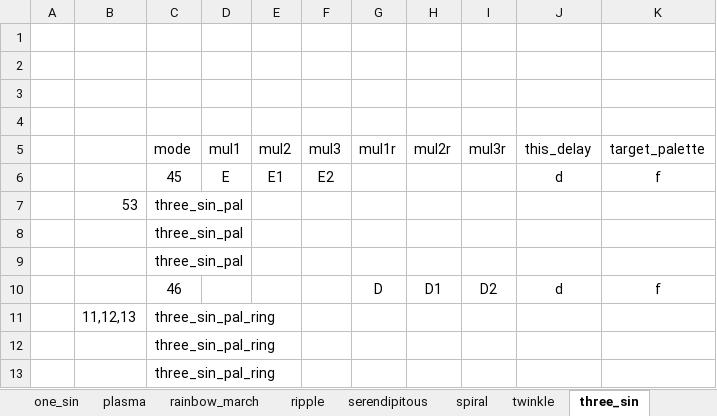
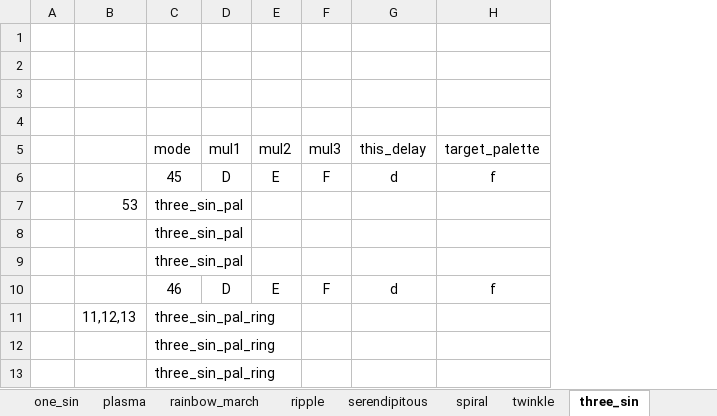
Before and after one commit to IAmBecomeJeff/cinder_v3, an Excel workbook: readkeyboard_options.xlsx, sheet three_sin, drawn as a sheet; values as stored, in another font and other column widths than the file's, no borders; table styles not drawn; the diff names each change by its address in the sheet, - before the commit and + after, or states it on an @@ line.

```diff
--- a/readkeyboard_options.xlsx (sheet three_sin)
+++ b/readkeyboard_options.xlsx (sheet three_sin)
-column G (mul1r), row 10: D
-column H (mul2r), row 10: D1
-column I (mul3r), row 10: D2
-D6 (mul1): E
+D6 (mul1): D
-E6 (mul2): E1
+E6 (mul2): E
-F6 (mul3): E2
+F6 (mul3): F
-D10 (mul1): (empty)
+D10 (mul1): D
-E10 (mul2): (empty)
+E10 (mul2): E
-F10 (mul3): (empty)
+F10 (mul3): F
```
Also changed, not shown: sheet keyboard, sheet spiral, sheet fade, sheet serendipitous, 4 other files.
